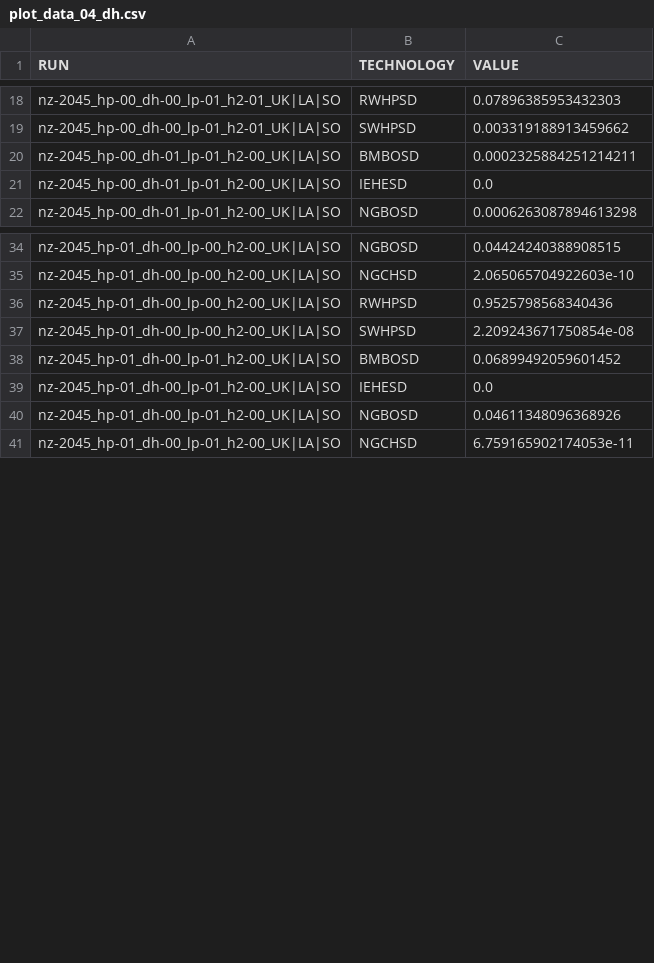
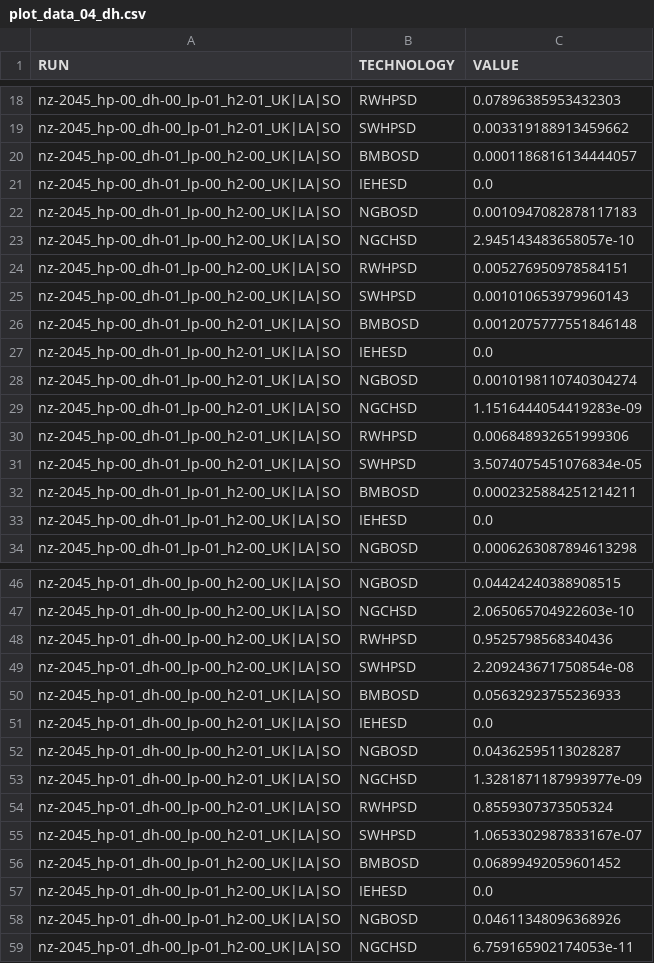
Before and after one commit to lhofbauer/scenario-explorer, a CSV file: data/plot_data_04_dh.csv, drawn as a sheet; only a part is shown, gaps mark what is left out; the diff covers the shown part only; the diff names each change by its address in the sheet, - before the commit and + after, or states it on an @@ line.

```diff
--- a/data/plot_data_04_dh.csv
+++ b/data/plot_data_04_dh.csv
+row 20: nz-2045_hp-00_dh-01_lp-00_h2-00_UK|LA|SO | BMBOSD | 0.0001186816134444057
+row 21: nz-2045_hp-00_dh-01_lp-00_h2-00_UK|LA|SO | IEHESD | 0.0
+row 22: nz-2045_hp-00_dh-01_lp-00_h2-00_UK|LA|SO | NGBOSD | 0.0010947082878117183
+row 23: nz-2045_hp-00_dh-01_lp-00_h2-00_UK|LA|SO | NGCHSD | 2.945143483658057e-10
+row 24: nz-2045_hp-00_dh-01_lp-00_h2-00_UK|LA|SO | RWHPSD | 0.005276950978584151
+row 25: nz-2045_hp-00_dh-01_lp-00_h2-00_UK|LA|SO | SWHPSD | 0.001010653979960143
+row 26: nz-2045_hp-00_dh-01_lp-00_h2-01_UK|LA|SO | BMBOSD | 0.0012075777551846148
+row 27: nz-2045_hp-00_dh-01_lp-00_h2-01_UK|LA|SO | IEHESD | 0.0
+row 28: nz-2045_hp-00_dh-01_lp-00_h2-01_UK|LA|SO | NGBOSD | 0.0010198110740304274
+row 29: nz-2045_hp-00_dh-01_lp-00_h2-01_UK|LA|SO | NGCHSD | 1.1516444054419283e-09
+row 30: nz-2045_hp-00_dh-01_lp-00_h2-01_UK|LA|SO | RWHPSD | 0.006848932651999306
+row 31: nz-2045_hp-00_dh-01_lp-00_h2-01_UK|LA|SO | SWHPSD | 3.5074075451076834e-05
+row 50: nz-2045_hp-01_dh-00_lp-00_h2-01_UK|LA|SO | BMBOSD | 0.05632923755236933
+row 51: nz-2045_hp-01_dh-00_lp-00_h2-01_UK|LA|SO | IEHESD | 0.0
+row 52: nz-2045_hp-01_dh-00_lp-00_h2-01_UK|LA|SO | NGBOSD | 0.04362595113028287
+row 53: nz-2045_hp-01_dh-00_lp-00_h2-01_UK|LA|SO | NGCHSD | 1.3281871187993977e-09
+row 54: nz-2045_hp-01_dh-00_lp-00_h2-01_UK|LA|SO | RWHPSD | 0.8559307373505324
+row 55: nz-2045_hp-01_dh-00_lp-00_h2-01_UK|LA|SO | SWHPSD | 1.0653302987833167e-07
```
Also changed, not shown: 6 added rows elsewhere in this file, data/plot_data_04_build.csv, data/plot_data_04_loc_h2.csv, 43 other files.
